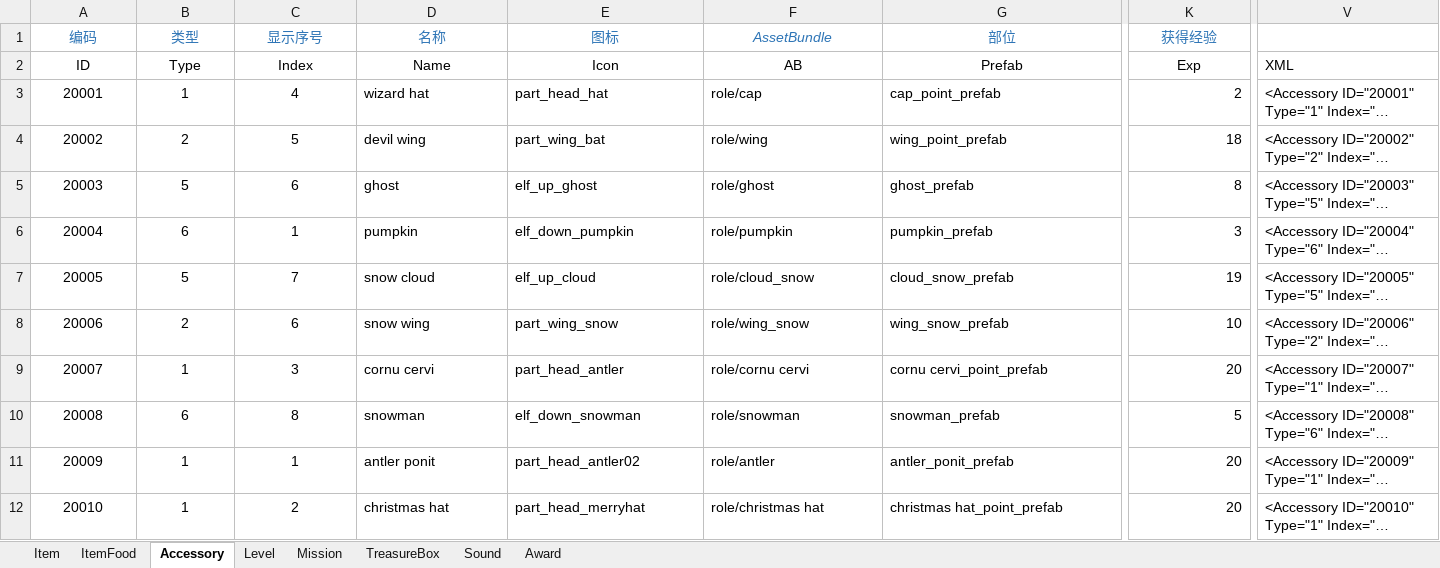
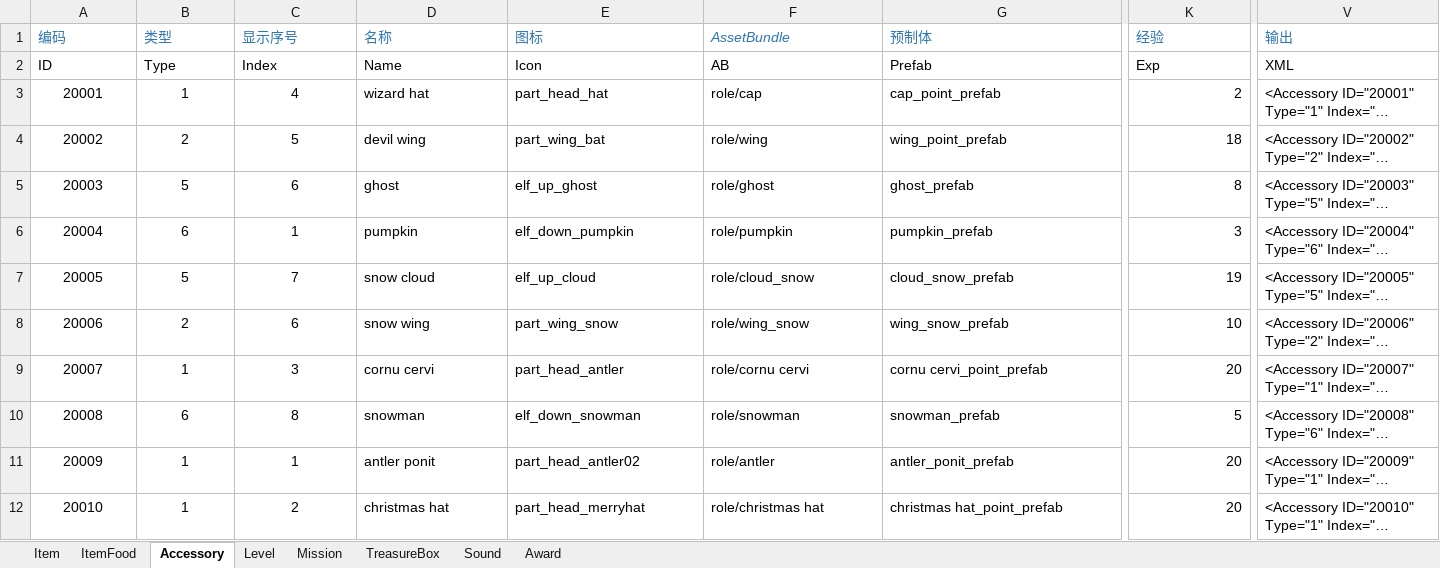
Before and after one commit to EarlyAnt/HankConfig, an Excel workbook: ConfigBuilder.xlsx, sheet Accessory, drawn as a sheet; only a part is shown, gaps mark what is left out; long unchanged cells end in …; values as stored, in another font and other column widths than the file's, no borders; the diff covers the shown part only; the diff names each change by its address in the sheet, - before the commit and + after, or states it on an @@ line.

Commit message:
1.Accessory.xml配置文件，修改新增加的鼠年春节的配饰和小精灵的售价，能量值和经验值等数据。 2.Item.xml配置文件，食物，配饰和小精灵的数据，不再放在此配置表中。 3.MissionConfig.xml配置文件，新增鼠年春节地图的配置数据。 4.PropertyConfig.xml配置文件，新增鼠年春节食物的配置数据。 5.SoundConfig.xml配置文件，新增喂食页鼠年春节的背景音乐的配置数据。 6.TreasureBox.xml配置文件，新增鼠年春节地图的宝箱的配置数据。

```diff
--- a/ConfigBuilder.xlsx (sheet Accessory)
+++ b/ConfigBuilder.xlsx (sheet Accessory)
-A1:K2 alignment: center
+A1:K2 alignment: left
-G1: 部位
+G1: 预制体
-K1: 获得经验
+K1: 经验
-V1: (empty)
+V1: 输出
```
Also changed, not shown: 50 edited cells and cell formats elsewhere in this sheet, sheet Item, sheet ItemFood, sheet Mission, sheet TreasureBox, sheet Sound, formulas that keep their value, charts or pictures, 6 other files.
